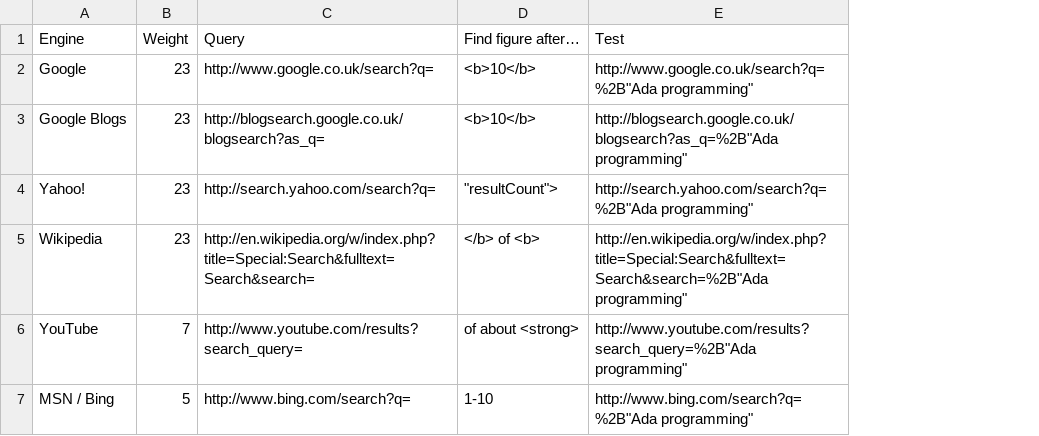
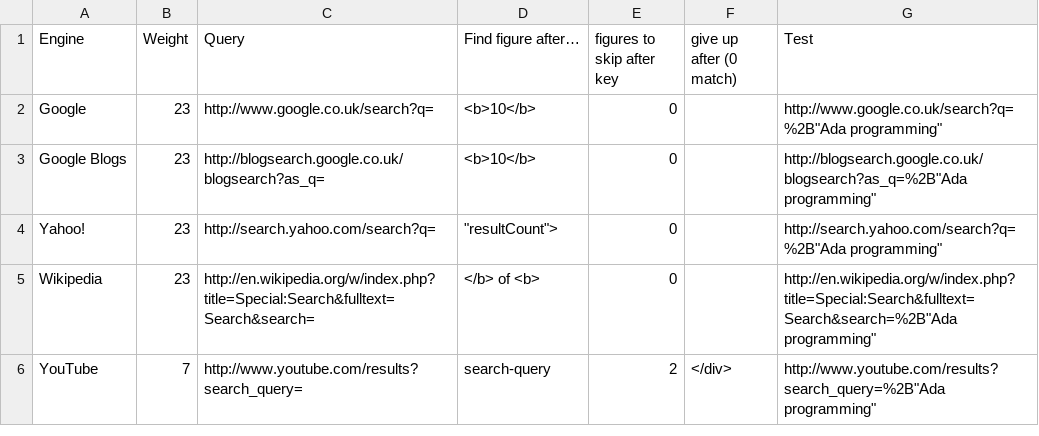
Before and after one commit to zertovitch/lang-index, a CSV file: e.csv, drawn as a sheet; removed rows and columns are numbered as before the commit, all else as after; the diff names each change by its address in the sheet, - before the commit and + after, or states it on an @@ line.

```diff
--- a/e.csv
+++ b/e.csv
+column E (figures to skip after key), rows 2-6: 0 | 0 | 0 | 0 | 2
+column F (give up after (0 match)), row 6: </div>
-D6 (Find figure after…): of about <strong>
+D6 (Find figure after…): search-query
-row 7: MSN / Bing | 5 | http://www.bing.com/search?q= | 1-10 | http://www.bing.com/search?q=%2B"Ada programming"
```
Also changed, not shown: l.csv, 9 other files.
